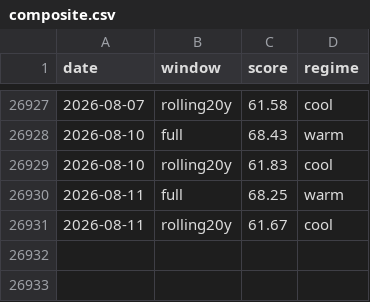
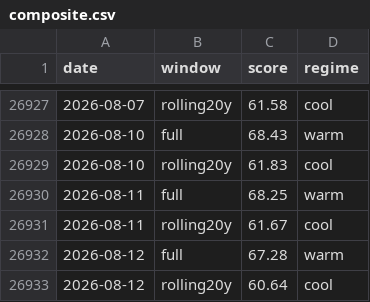
Before and after one commit to JungOhLee/macro-monitoring, a CSV file: data/scores/composite.csv, drawn as a sheet; only a part is shown, gaps mark what is left out.

```diff
--- a/data/scores/composite.csv
+++ b/data/scores/composite.csv
@@ -26931 +26931,3 @@ date,window,score,regime
 2026-08-11,rolling20y,61.67,cool
+2026-08-12,full,67.28,warm
+2026-08-12,rolling20y,60.64,cool
```
Also changed, not shown: data/raw/btcusd.csv, data/raw/rsp.csv, 9 other files.
